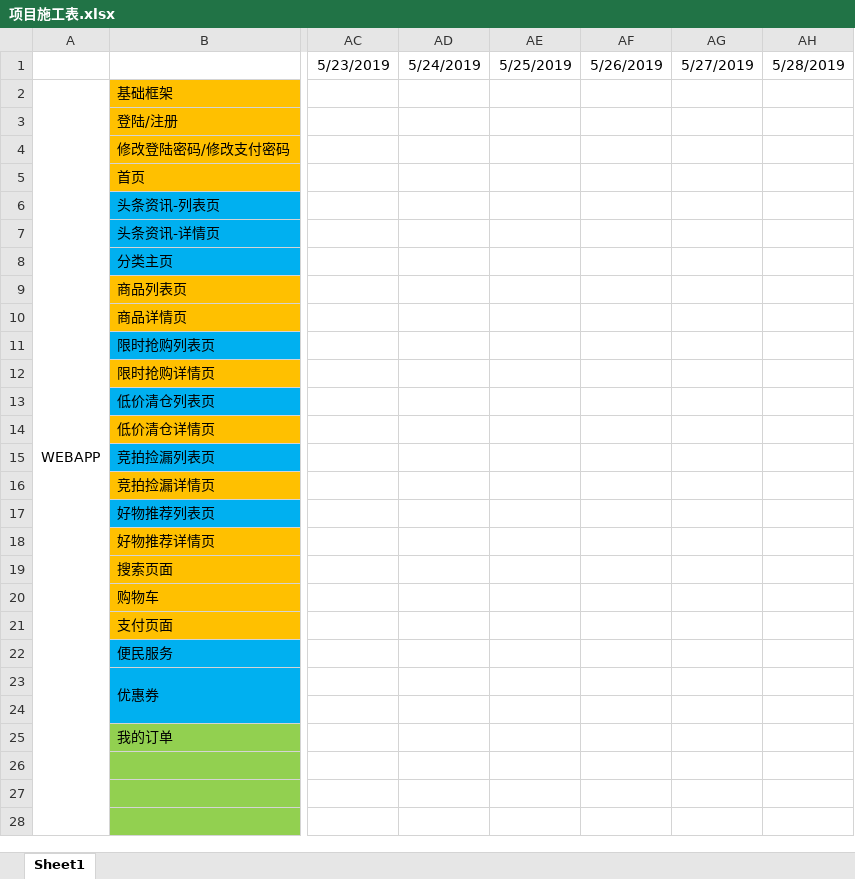
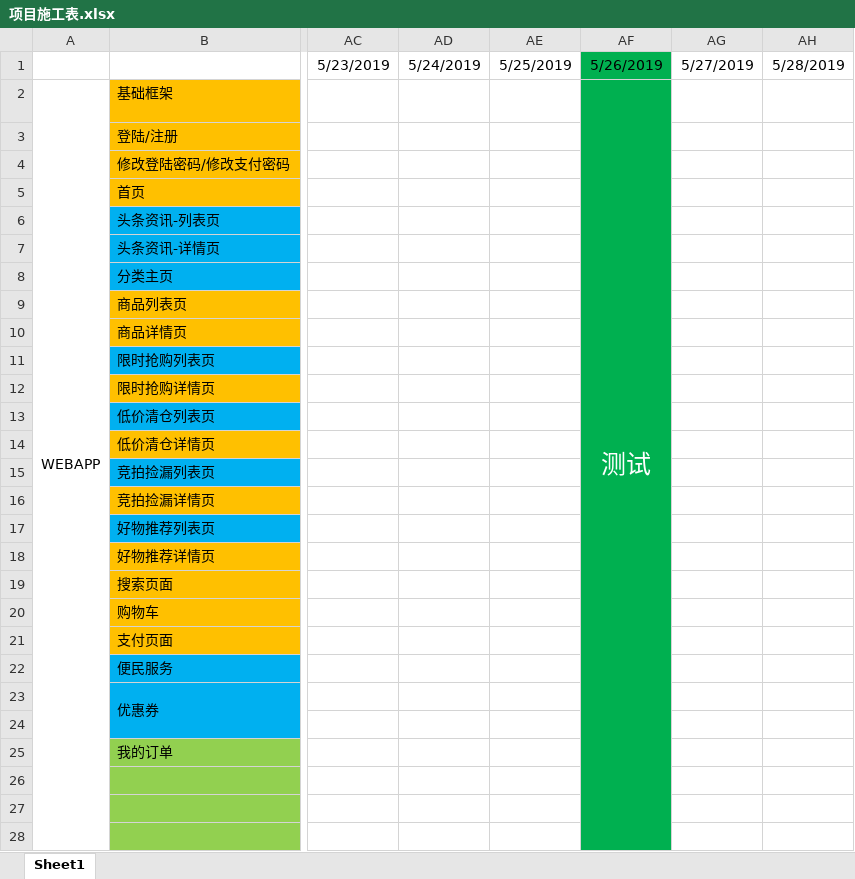
Before and after one commit to chenmengyao/-, an Excel workbook: docs/项目施工表.xlsx, sheet Sheet1, drawn as a sheet; only a part is shown, gaps mark what is left out; values as stored, in another font and other column widths than the file's, no borders; the diff covers the shown part only; the diff names each change by its address in the sheet, - before the commit and + after, or states it on an @@ line.

Commit message:
更新施工表！

```diff
--- a/docs/项目施工表.xlsx (sheet Sheet1)
+++ b/docs/项目施工表.xlsx (sheet Sheet1)
-AF1:AF28 fill: none
+AF1:AF28 fill: #00B050
-AF2: (empty)
+AF2: 测试
+AF2:AF42 merged
```
Also changed, not shown: 6 edited cells and cell formats elsewhere in this sheet.
